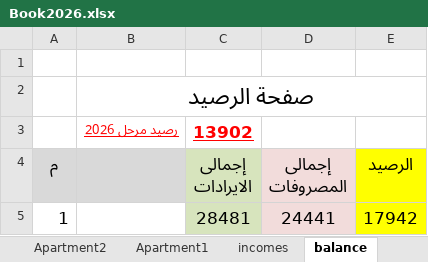
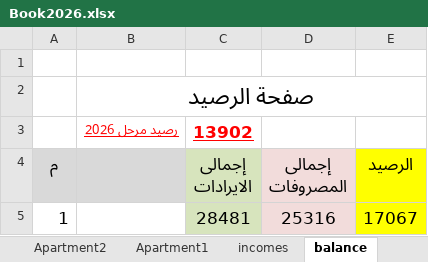
Before and after one commit to wmaa64/syana2024, an Excel workbook: Book2026.xlsx, sheet balance, drawn as a sheet; values as stored, in another font and other column widths than the file's, no borders; the diff names each change by its address in the sheet, - before the commit and + after, or states it on an @@ line.

```diff
--- a/Book2026.xlsx (sheet balance)
+++ b/Book2026.xlsx (sheet balance)
-D5 (إجمالى المصروفات): 24441
+D5 (إجمالى المصروفات): 25316
-E5 (الرصيد): 17942
+E5 (الرصيد): 17067
```
Also changed, not shown: sheet outcomes.
